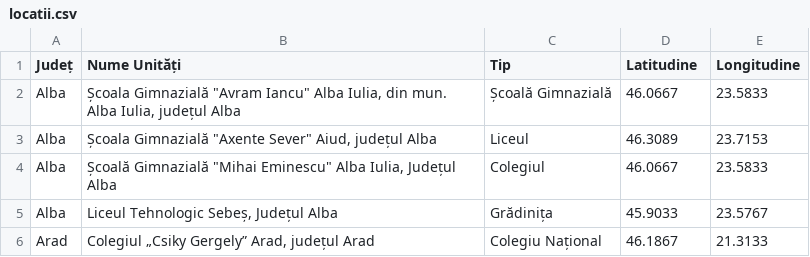
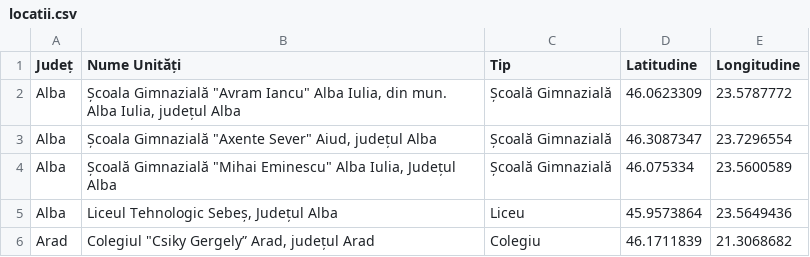
Before and after one commit to yo8acr-ctrl/harta, a CSV file: data/locatii.csv, drawn as a sheet.

Commit message:
Update locatii.csv

```diff
--- a/data/locatii.csv
+++ b/data/locatii.csv
@@ -1,6 +1,6 @@
 Județ,Nume Unități,Tip,Latitudine,Longitudine
-Alba,"Școala Gimnazială ""Avram Iancu"" Alba Iulia, din mun. Alba Iulia, județul Alba",Școală Gimnazială,46.0667,23.5833
-Alba,"Școala Gimnazială ""Axente Sever"" Aiud, județul Alba",Liceul,46.3089,23.7153
-Alba,"Școală Gimnazială ""Mihai Eminescu"" Alba Iulia, Județul Alba",Colegiul,46.0667,23.5833
-Alba,"Liceul Tehnologic Sebeș, Județul Alba",Grădinița,45.9033,23.5767
-Arad,"Colegiul „Csiky Gergely” Arad, județul Arad",Colegiu Național,46.1867,21.3133
+Alba,"Școala Gimnazială ""Avram Iancu"" Alba Iulia, din mun. Alba Iulia, județul Alba",Școală Gimnazială,46.0623309,23.5787772
+Alba,"Școala Gimnazială ""Axente Sever"" Aiud, județul Alba",Școală Gimnazială,46.3087347,23.7296554
+Alba,"Școală Gimnazială ""Mihai Eminescu"" Alba Iulia, Județul Alba",Școală Gimnazială,46.075334,23.5600589
+Alba,"Liceul Tehnologic Sebeș, Județul Alba",Liceu,45.9573864,23.5649436
+Arad,"Colegiul ""Csiky Gergely” Arad, județul Arad",Colegiu,46.1711839,21.3068682
```
